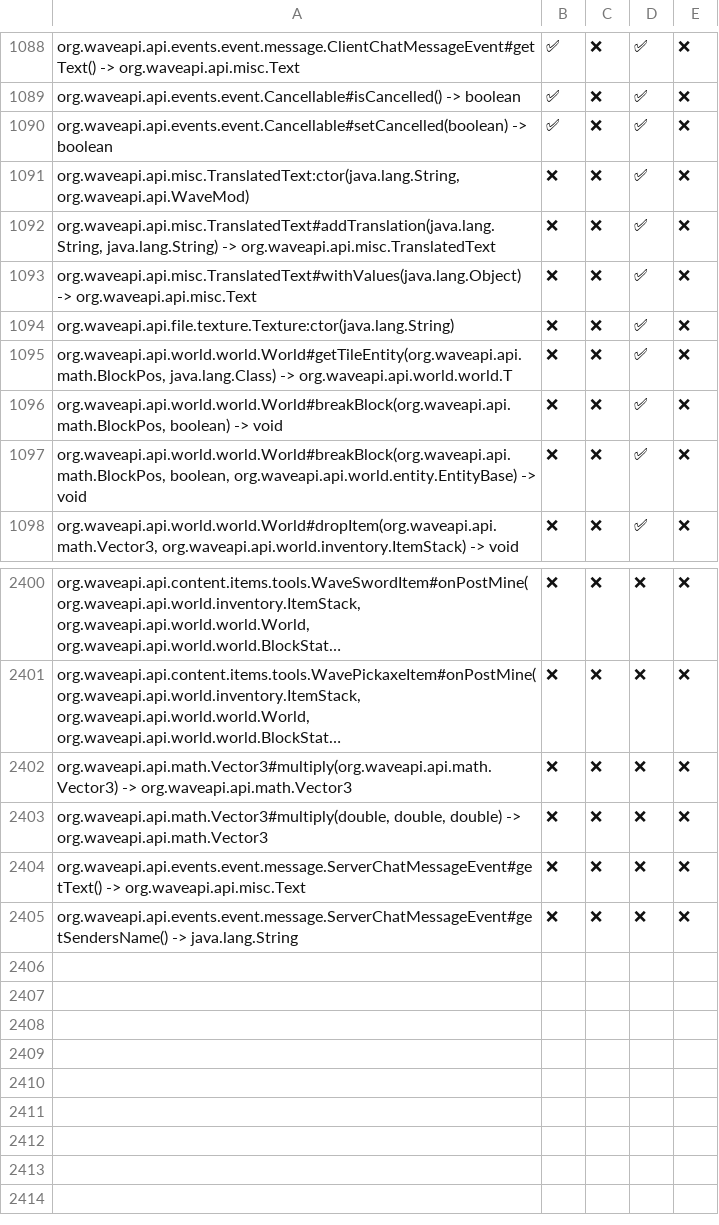
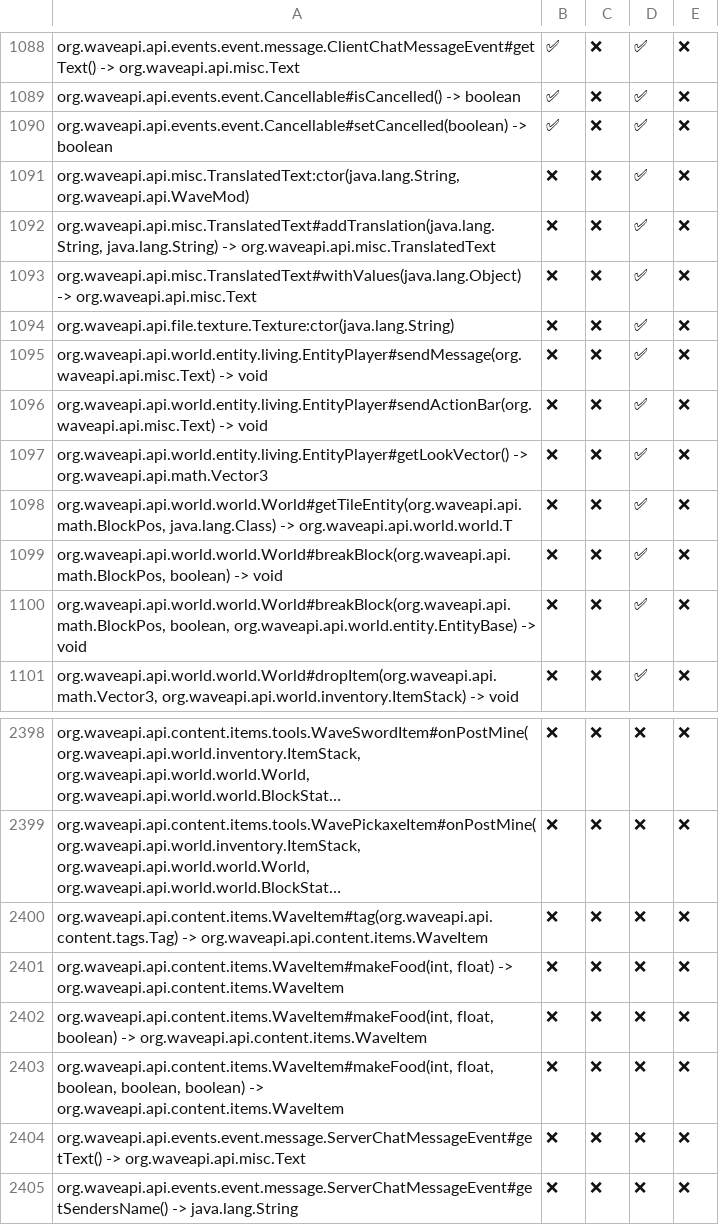
Before and after one commit to WaveAPI/Api-implementation-tester, a CSV file: info.csv, drawn as a sheet; only a part is shown, gaps mark what is left out; long unchanged cells end in …; addresses are those after the commit; the diff covers the shown part only; the diff names each change by its address in the sheet, - before the commit and + after, or states it on an @@ line.

```diff
--- a/info.csv
+++ b/info.csv
+row 1095: org.waveapi.api.world.entity.living.EntityPlayer#sendMessage(org.waveapi.api.misc.Text) -> void | ❌ | ❌ | ✅ | ❌
+row 1096: org.waveapi.api.world.entity.living.EntityPlayer#sendActionBar(org.waveapi.api.misc.Text) -> void | ❌ | ❌ | ✅ | ❌
+row 1097: org.waveapi.api.world.entity.living.EntityPlayer#getLookVector() -> org.waveapi.api.math.Vector3 | ❌ | ❌ | ✅ | ❌
-A2400: org.waveapi.api.math.Vector3#multiply(org.waveapi.api.math.Vector3) -> org.waveapi.api.math.Vector3
+A2400: org.waveapi.api.content.items.WaveItem#tag(org.waveapi.api.content.tags.Tag) -> org.waveapi.api.content.items.WaveItem
+row 2401: org.waveapi.api.content.items.WaveItem#makeFood(int, float) -> org.waveapi.api.content.items.WaveItem | ❌ | ❌ | ❌ | ❌
-A2402: org.waveapi.api.math.Vector3#multiply(double, double, double) -> org.waveapi.api.math.Vector3
+A2402: org.waveapi.api.content.items.WaveItem#makeFood(int, float, boolean) -> org.waveapi.api.content.items.WaveItem
+row 2403: org.waveapi.api.content.items.WaveItem#makeFood(int, float, boolean, boolean, boolean) -> org.waveapi.api.content.items.WaveItem | ❌ | ❌ | ❌ | ❌
```
Also changed, not shown: 6 added rows and 11 removed rows elsewhere in this file.
